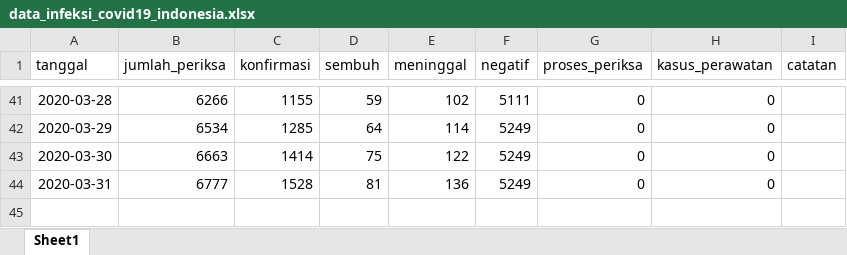
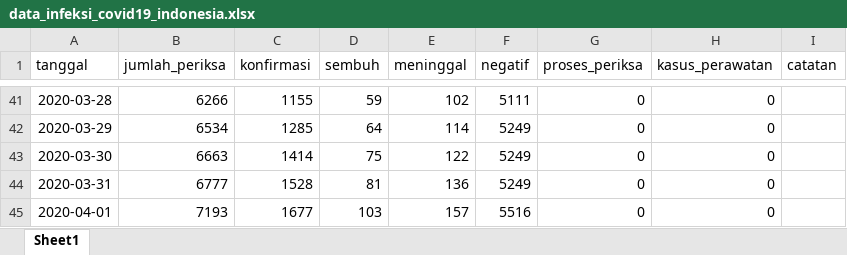
Before and after one commit to taruma/inkovis, an Excel workbook: dataset/data_infeksi_covid19_indonesia.xlsx, sheet Sheet1, drawn as a sheet; only a part is shown, gaps mark what is left out; values as stored, in another font and other column widths than the file's, no borders; the diff names each change by its address in the sheet, - before the commit and + after, or states it on an @@ line.

Commit message:
DATA: update 2020-04-02 [execnb]

```diff
--- a/dataset/data_infeksi_covid19_indonesia.xlsx (sheet Sheet1)
+++ b/dataset/data_infeksi_covid19_indonesia.xlsx (sheet Sheet1)
+row 45: 2020-04-01 | 7193 | 1677 | 103 | 157 | 5516 | 0 | 0
```
Also changed, not shown: 2 other files.
